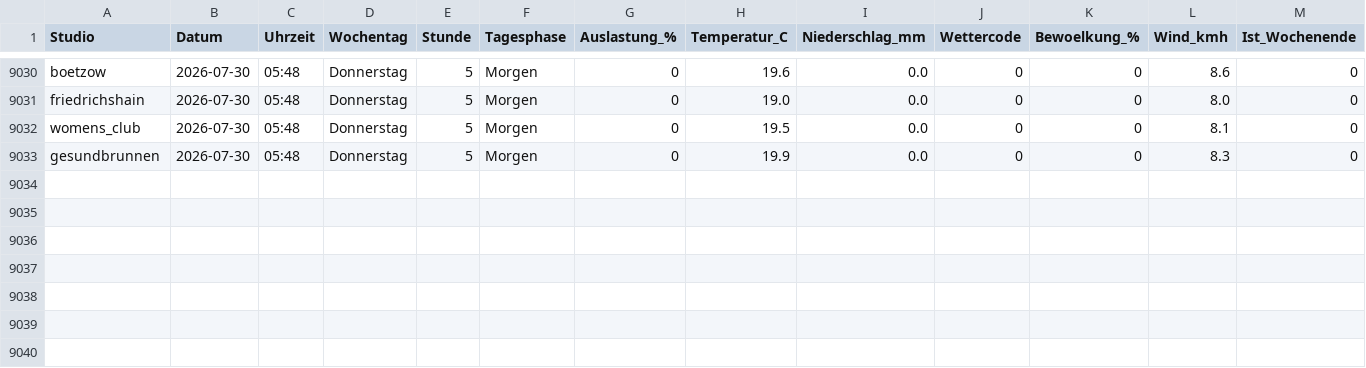
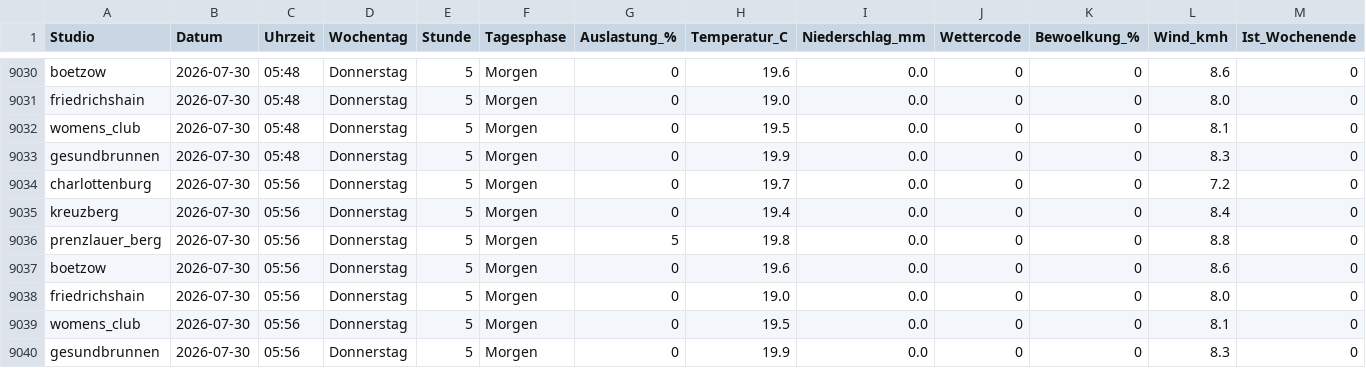
Before and after one commit to ribret/gym-tracker, a CSV file: data/gym_utilization.csv, drawn as a sheet; only a part is shown, gaps mark what is left out; rows hold the shown columns only; the diff names each change by its address in the sheet, - before the commit and + after, or states it on an @@ line.

```diff
--- a/data/gym_utilization.csv
+++ b/data/gym_utilization.csv
+row 9034: charlottenburg | 2026-07-30 | 05:56 | Donnerstag | 5 | Morgen | 0 | 19.7 | 0.0 | 0 | 0 | 7.2 | 0
+row 9035: kreuzberg | 2026-07-30 | 05:56 | Donnerstag | 5 | Morgen | 0 | 19.4 | 0.0 | 0 | 0 | 8.4 | 0
+row 9036: prenzlauer_berg | 2026-07-30 | 05:56 | Donnerstag | 5 | Morgen | 5 | 19.8 | 0.0 | 0 | 0 | 8.8 | 0
+row 9037: boetzow | 2026-07-30 | 05:56 | Donnerstag | 5 | Morgen | 0 | 19.6 | 0.0 | 0 | 0 | 8.6 | 0
+row 9038: friedrichshain | 2026-07-30 | 05:56 | Donnerstag | 5 | Morgen | 0 | 19.0 | 0.0 | 0 | 0 | 8.0 | 0
+row 9039: womens_club | 2026-07-30 | 05:56 | Donnerstag | 5 | Morgen | 0 | 19.5 | 0.0 | 0 | 0 | 8.1 | 0
+row 9040: gesundbrunnen | 2026-07-30 | 05:56 | Donnerstag | 5 | Morgen | 0 | 19.9 | 0.0 | 0 | 0 | 8.3 | 0
```
